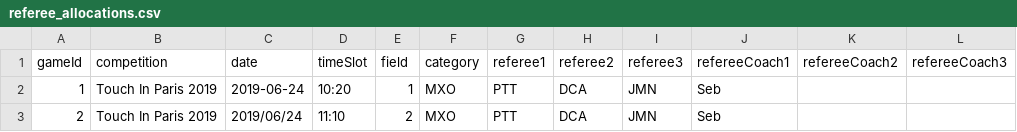
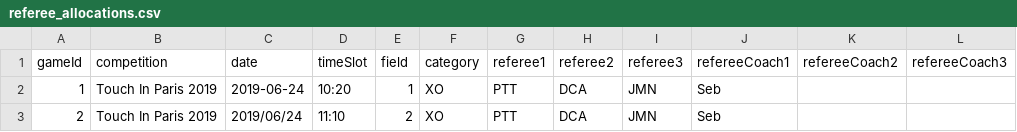
Before and after one commit to schassande/coachreferee_v1, a CSV file: mobile/src/assets/referee_allocations.csv, drawn as a sheet.

Commit message:
import of competition

```diff
--- a/mobile/src/assets/referee_allocations.csv
+++ b/mobile/src/assets/referee_allocations.csv
@@ -1,3 +1,3 @@
 "gameId", "competition", "date", "timeSlot", "field", "category", "referee1", "referee2", "referee3", "refereeCoach1", "refereeCoach2", "refereeCoach3"
-"1","Touch In Paris 2019", "2019-06-24", "10:20", 1, MXO, PTT, DCA, JMN, Seb
-"2","Touch In Paris 2019", "2019/06/24", "11:10", 2, MXO, PTT, DCA, JMN, Seb
+"1","Touch In Paris 2019", "2019-06-24", "10:20", 1, XO, PTT, DCA, JMN, Seb
+"2","Touch In Paris 2019", "2019/06/24", "11:10", 2, XO, PTT, DCA, JMN, Seb
```
Also changed, not shown: 10 other files.
